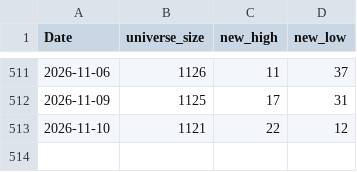
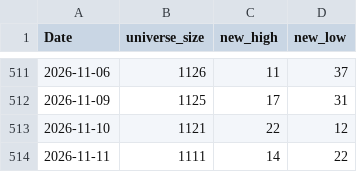
Before and after one commit to nick-l-wh/hk-breadth, a CSV file: data/highs.csv, drawn as a sheet; only a part is shown, gaps mark what is left out.

```diff
--- a/data/highs.csv
+++ b/data/highs.csv
@@ -513 +513,2 @@ Date,universe_size,new_high,new_low
 2026-11-10,1121,22,12
+2026-11-11,1111,14,22
```
Also changed, not shown: data/breadth.csv, data/highs_latest.csv.
